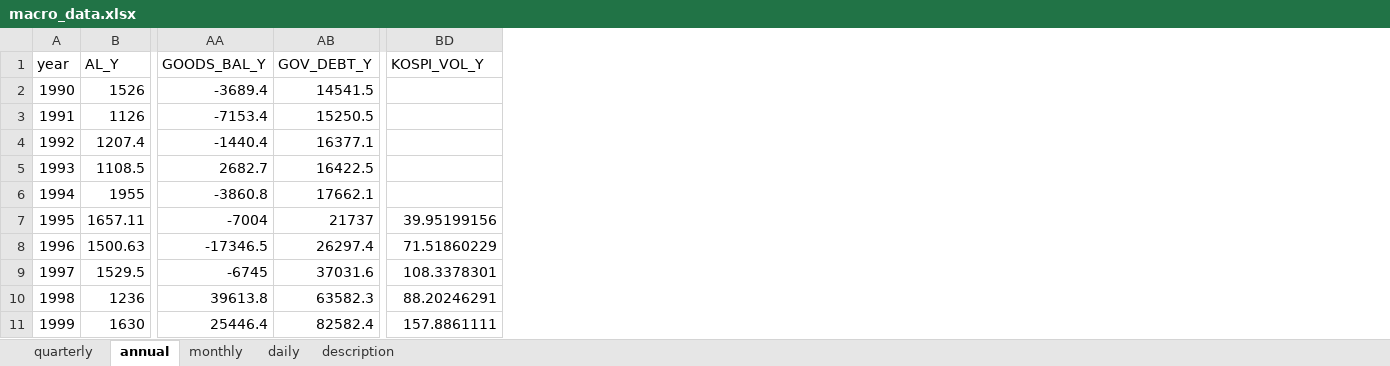
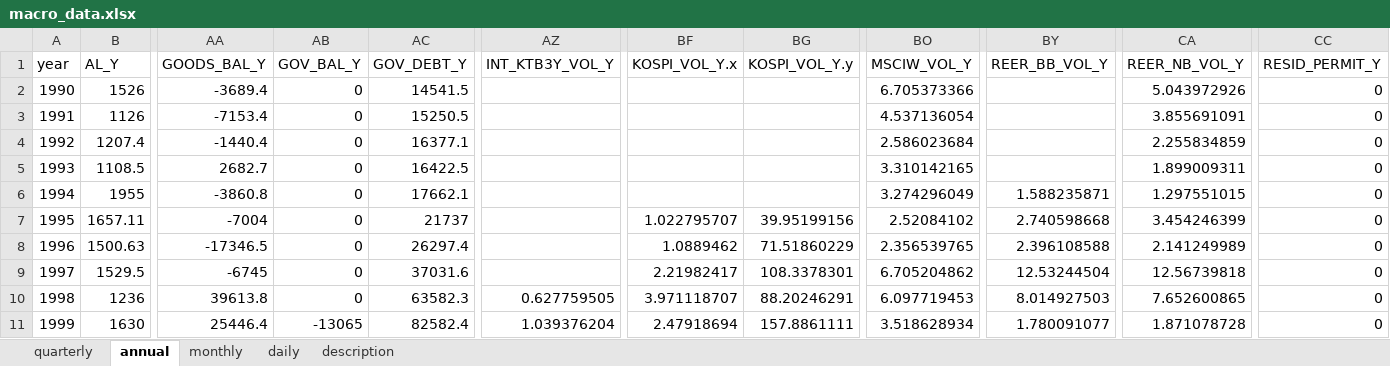
Before and after one commit to morner75/GetMacroData, an Excel workbook: Output/macro_data.xlsx, sheet annual, drawn as a sheet; only a part is shown, gaps mark what is left out; values as stored, in another font and other column widths than the file's, no borders; addresses are those after the commit; the diff names each change by its address in the sheet, - before the commit and + after, or states it on an @@ line.

Commit message:
data update

```diff
--- a/Output/macro_data.xlsx (sheet annual)
+++ b/Output/macro_data.xlsx (sheet annual)
+column AB (GOV_BAL_Y), rows 2-11: 0 | 0 | 0 | 0 | 0 | 0 | 0 | 0 | 0 | -13065
+column AZ (INT_KTB3Y_VOL_Y), rows 10-11: 0.627759505 | 1.039376204
+column BF (KOSPI_VOL_Y.x), rows 7-11: 1.022795707 | 1.0889462 | 2.21982417 | 3.971118707 | 2.47918694
+column BO (MSCIW_VOL_Y), rows 2-11: 6.705373366 | 4.537136054 | 2.586023684 | 3.310142165 | 3.274296049 | 2.52084102 | 2.356539765 | 6.705204862 | 6.097719453 | 3.518628934
+column BY (REER_BB_VOL_Y), rows 6-11: 1.588235871 | 2.740598668 | 2.396108588 | 12.53244504 | 8.014927503 | 1.780091077
+column CA (REER_NB_VOL_Y), rows 2-11: 5.043972926 | 3.855691091 | 2.255834859 | 1.899009311 | 1.297551015 | 3.454246399 | 2.141249989 | 12.56739818 | 7.652600865 | 1.871078728
+column CC (RESID_PERMIT_Y), rows 2-11: all 0
-BG1: KOSPI_VOL_Y
+BG1: KOSPI_VOL_Y.y
```
Also changed, not shown: sheet quarterly, 2 other files.
